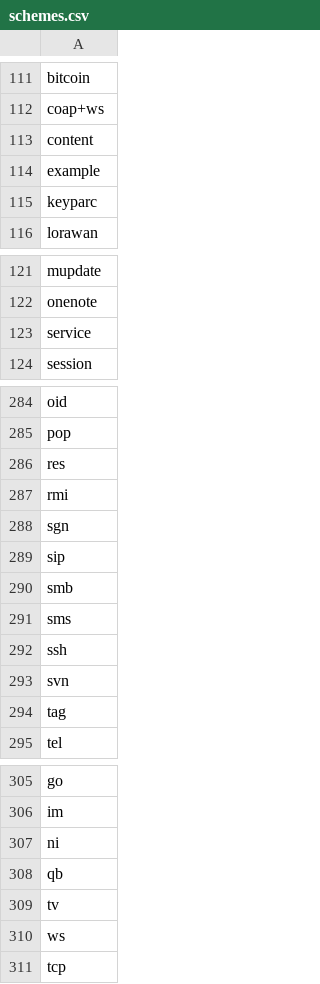
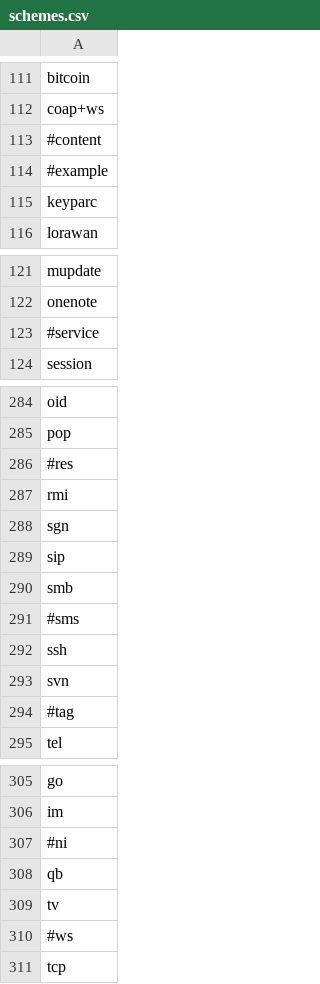
Before and after one commit to threatrack/threatrack_iocextract, a CSV file: threatrack_iocextract/patterns/schemes.csv, drawn as a sheet; only a part is shown, gaps mark what is left out; the diff covers the shown part only.

```diff
--- a/threatrack_iocextract/patterns/schemes.csv
+++ b/threatrack_iocextract/patterns/schemes.csv
@@ -112,4 +112,4 @@ bitcoin
 coap+ws
-content
-example
+#content
+#example
 keyparc
@@ -122,3 +122,3 @@ mupdate
 onenote
-service
+#service
 session
@@ -285,3 +285,3 @@ oid
 pop
-res
+#res
 rmi
@@ -290,6 +290,6 @@ sip
 smb
-sms
+#sms
 ssh
 svn
-tag
+#tag
 tel
@@ -306,6 +306,6 @@ go
 im
-ni
+#ni
 qb
 tv
-ws
+#ws
 tcp
```
Also changed, not shown: 1 edited cell elsewhere in this file, threatrack_iocextract/patterns/hostname_whitelist.csv, threatrack_iocextract/patterns/patterns.csv, 3 other files.
